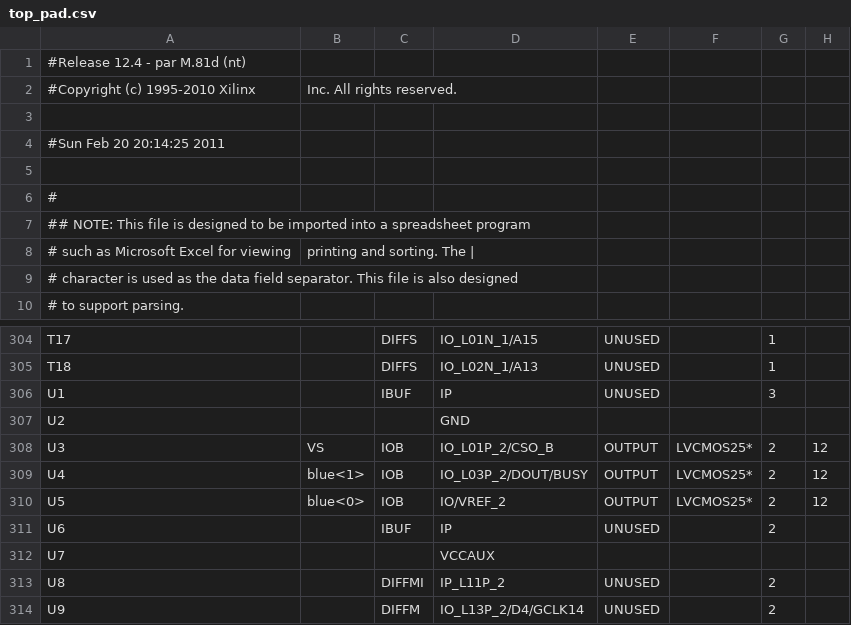
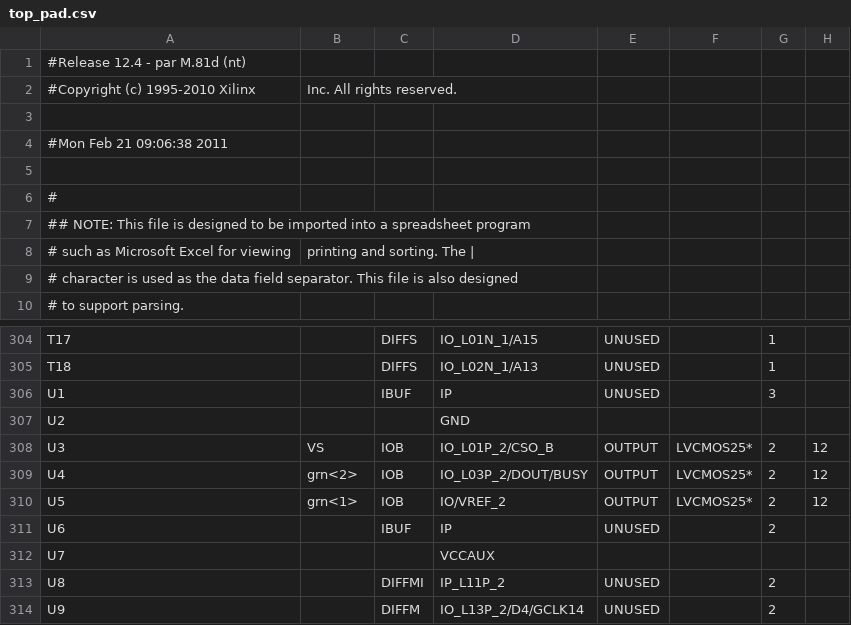
Before and after one commit to nburek/FPGArcade, a CSV file: VGA_Driver/top_pad.csv, drawn as a sheet; only a part is shown, gaps mark what is left out; the diff covers the shown part only; the diff names each change by its address in the sheet, - before the commit and + after, or states it on an @@ line.

```diff
--- a/VGA_Driver/top_pad.csv
+++ b/VGA_Driver/top_pad.csv
-A4: #Sun Feb 20 20:14:25 2011
+A4: #Mon Feb 21 09:06:38 2011
-B309: blue<1>
+B309: grn<2>
-B310: blue<0>
+B310: grn<1>
```
Also changed, not shown: 40 edited cells elsewhere in this file, 50 other files.
